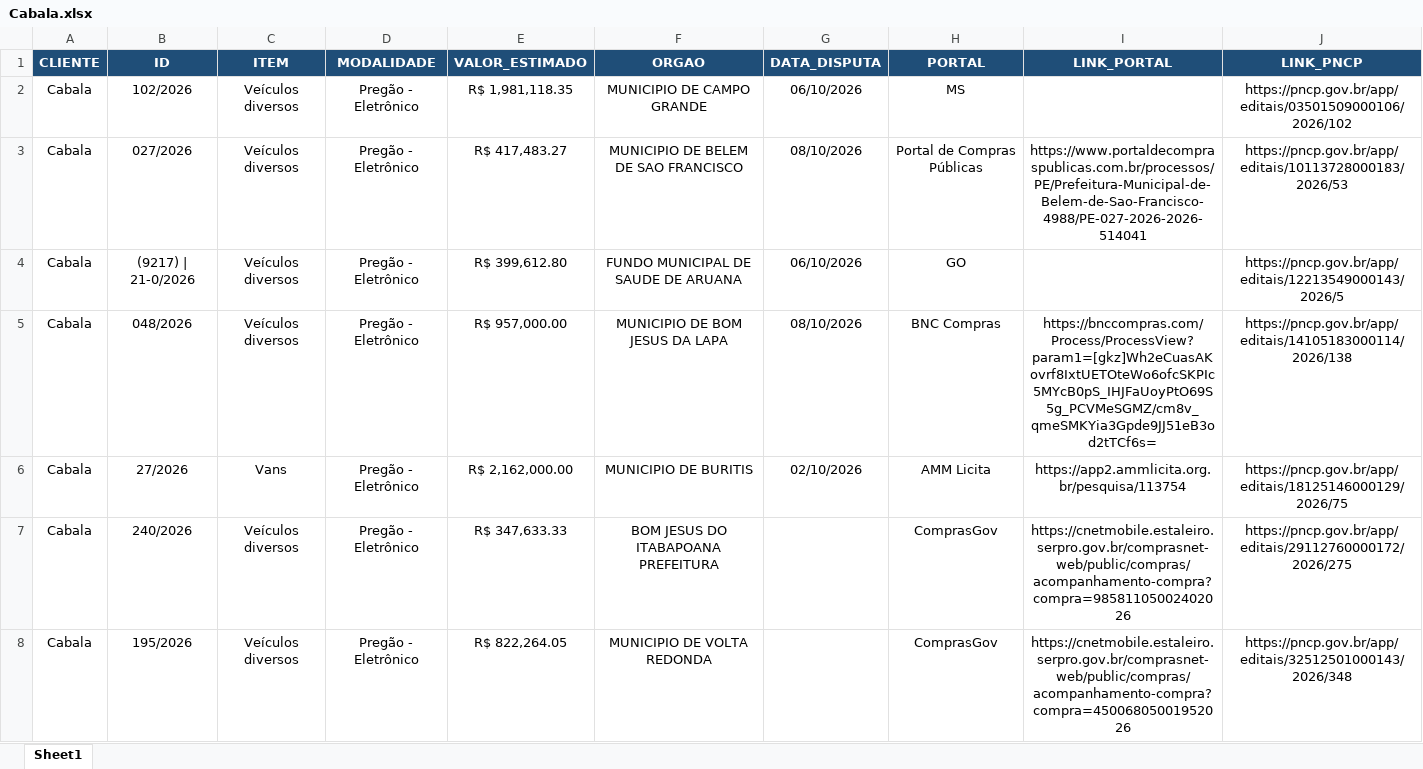
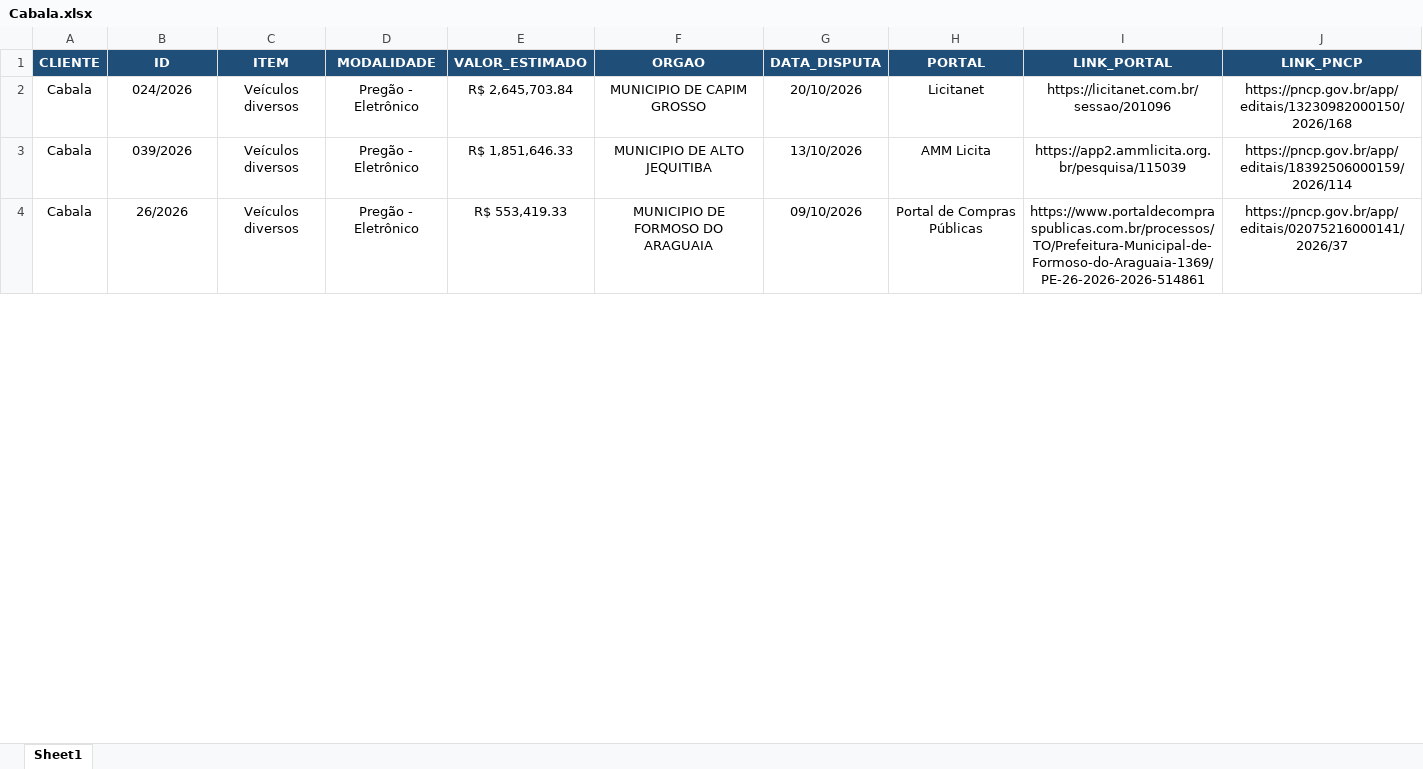
Before and after one commit to valencijoao/Auto-PNCP, an Excel workbook: dados/enviadas/Cabala.xlsx, sheet Sheet1, drawn as a sheet; only a part is shown; values as stored, in another font and other column widths than the file's, no borders; removed rows and columns are numbered as before the commit, all else as after; the diff covers the shown part only; the diff names each change by its address in the sheet, - before the commit and + after, or states it on an @@ line.

```diff
--- a/dados/enviadas/Cabala.xlsx (sheet Sheet1)
+++ b/dados/enviadas/Cabala.xlsx (sheet Sheet1)
-B2 (ID): 102/2026
+B2 (ID): 024/2026
-E2 (VALOR_ESTIMADO): R$ 1,981,118.35
+E2 (VALOR_ESTIMADO): R$ 2,645,703.84
-F2 (ORGAO): MUNICIPIO DE CAMPO GRANDE
+F2 (ORGAO): MUNICIPIO DE CAPIM GROSSO
-G2 (DATA_DISPUTA): 06/10/2026
+G2 (DATA_DISPUTA): 20/10/2026
-H2 (PORTAL): MS
+H2 (PORTAL): Licitanet
-I2 (LINK_PORTAL): (empty)
+I2 (LINK_PORTAL): https://licitanet.com.br/sessao/201096
-J2 (LINK_PNCP): https://pncp.gov.br/app/editais/03501509000106/2026/102
+J2 (LINK_PNCP): https://pncp.gov.br/app/editais/13230982000150/2026/168
+row 3: Cabala | 039/2026 | Veículos diversos | Pregão - Eletrônico | R$ 1,851,646.33 | MUNICIPIO DE ALTO JEQUITIBA | 13/10/2026 | AMM Licita | https://app2.ammlicita.org.br/pesquisa/115039 | https://pncp.gov.br/app/editais/18392506000159/2026/114
-B4 (ID): 027/2026
+B4 (ID): 26/2026
-E4 (VALOR_ESTIMADO): R$ 417,483.27
+E4 (VALOR_ESTIMADO): R$ 553,419.33
-F4 (ORGAO): MUNICIPIO DE BELEM DE SAO FRANCISCO
+F4 (ORGAO): MUNICIPIO DE FORMOSO DO ARAGUAIA
-G4 (DATA_DISPUTA): 08/10/2026
+G4 (DATA_DISPUTA): 09/10/2026
-I4 (LINK_PORTAL): https://www.portaldecompraspublicas.com.br/processos/PE/Prefeitura-Municipal-de-Belem-de-Sao-Francisco-4988/PE-027-2026-2026-514041
+I4 (LINK_PORTAL): https://www.portaldecompraspublicas.com.br/processos/TO/Prefeitura-Municipal-de-Formoso-do-Araguaia-1369/PE-26-2026-2026-514861
-J4 (LINK_PNCP): https://pncp.gov.br/app/editais/10113728000183/2026/53
+J4 (LINK_PNCP): https://pncp.gov.br/app/editais/02075216000141/2026/37
-row 4: Cabala | (9217) | 21-0/2026 | Veículos diversos | Pregão - Eletrônico | R$ 399,612.80 | FUNDO MUNICIPAL DE SAUDE DE ARUANA | 06/10/2026 | GO |  | https://pncp.gov.br/app/editais/12213549000143/2026/5
-row 5: Cabala | 048/2026 | Veículos diversos | Pregão - Eletrônico | R$ 957,000.00 | MUNICIPIO DE BOM JESUS DA LAPA | 08/10/2026 | BNC Compras | https://bnccompras.com/Process/ProcessView?param1=[gkz]Wh2eCuasAKovrf8IxtUETOteWo6ofcSKPIc5MYcB0pS_IHJFaUoyPtO69S5g_PCVMeSGMZ/cm8v_qmeSMKYia3Gpde9JJ51eB3od2tTCf6s= | https://pncp.gov.br/app/editais/14105183000114/2026/138
-row 6: Cabala | 27/2026 | Vans | Pregão - Eletrônico | R$ 2,162,000.00 | MUNICIPIO DE BURITIS | 02/10/2026 | AMM Licita | https://app2.ammlicita.org.br/pesquisa/113754 | https://pncp.gov.br/app/editais/18125146000129/2026/75
-row 7: Cabala | 240/2026 | Veículos diversos | Pregão - Eletrônico | R$ 347,633.33 | BOM JESUS DO ITABAPOANA PREFEITURA |  | ComprasGov | https://cnetmobile.estaleiro.serpro.gov.br/comprasnet-web/public/compras/acompanhamento-compra?compra=98581105002402026 | https://pncp.gov.br/app/editais/29112760000172/2026/275
-row 8: Cabala | 195/2026 | Veículos diversos | Pregão - Eletrônico | R$ 822,264.05 | MUNICIPIO DE VOLTA REDONDA |  | ComprasGov | https://cnetmobile.estaleiro.serpro.gov.br/comprasnet-web/public/compras/acompanhamento-compra?compra=45006805001952026 | https://pncp.gov.br/app/editais/32512501000143/2026/348
```
Also changed, not shown: 3 added rows, 4 removed rows and 5 edited cells elsewhere in this sheet, dados/datasets/dataset_interno.xlsx, dados/enviadas/Divena.xlsx, 19 other files.
